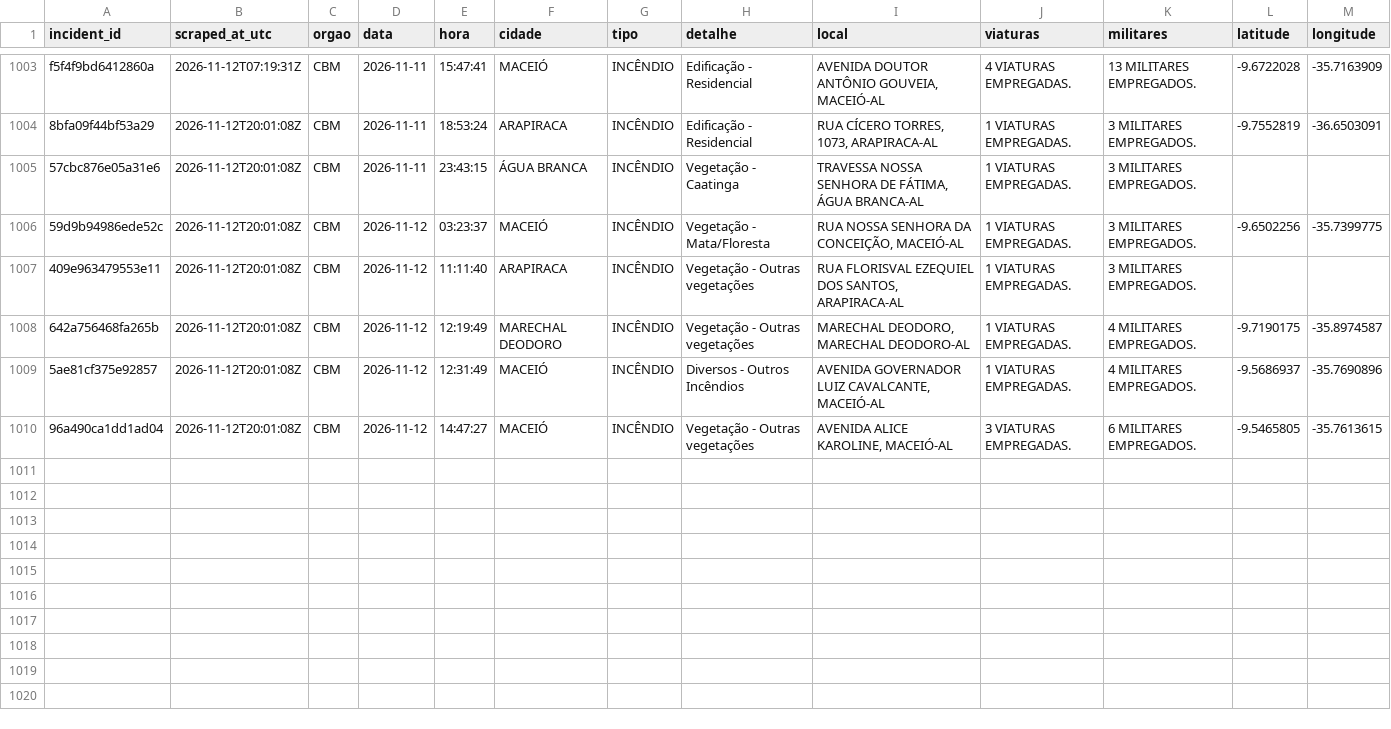
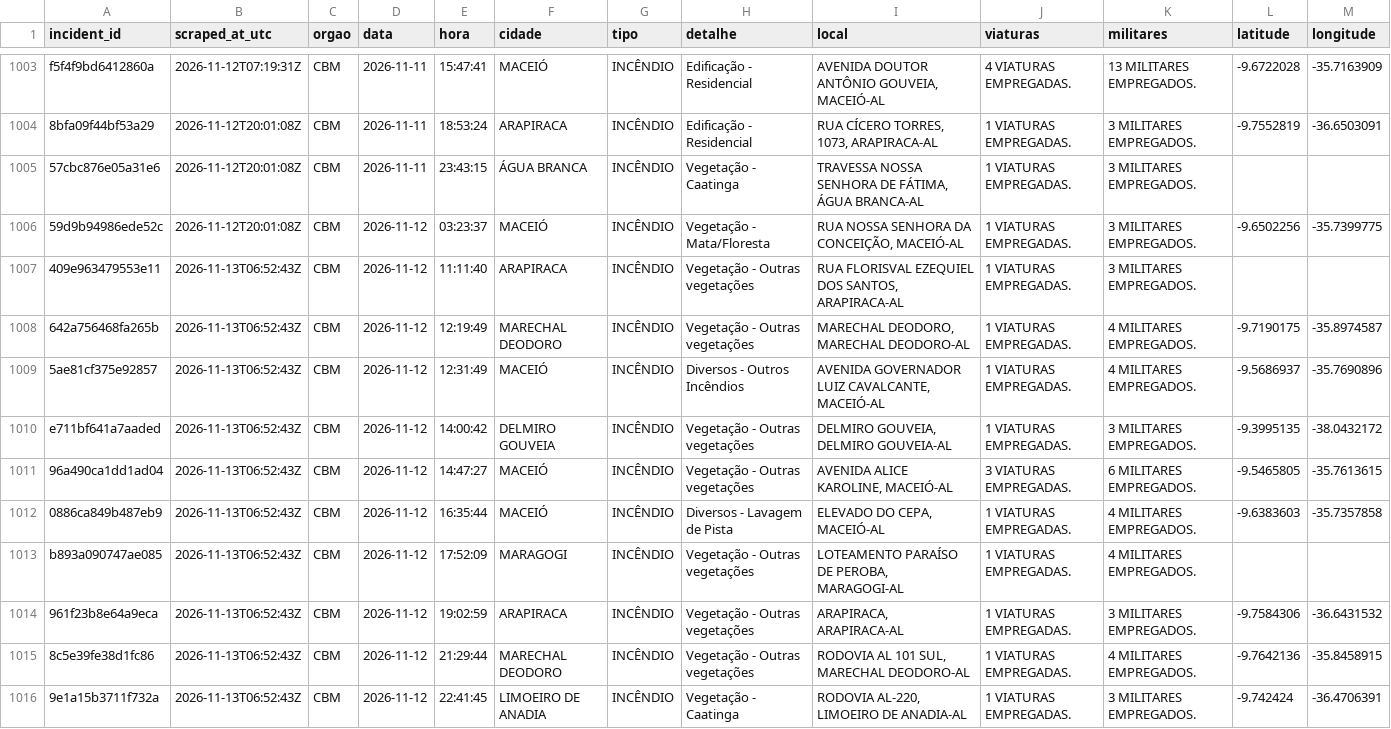
Before and after one commit to ajtga/fire-incidents, a CSV file: data/cbmal_fire_incidents.csv, drawn as a sheet; only a part is shown, gaps mark what is left out.

```diff
--- a/data/cbmal_fire_incidents.csv
+++ b/data/cbmal_fire_incidents.csv
@@ -1006,5 +1006,11 @@ f5f4f9bd6412860a,2026-11-12T07:19:31Z,CBM,2026-11-11,15:47:41,MACEIÓ,INCÊNDIO,
 59d9b94986ede52c,2026-11-12T20:01:08Z,CBM,2026-11-12,03:23:37,MACEIÓ,INCÊNDIO,Vegetação - Mata/Floresta,"RUA NOSSA SENHORA DA CONCEIÇÃO, MACEIÓ-AL",1 VIATURAS EMPREGADAS.,3 MILITARES EMPREGADOS.,-9.6502256,-35.7399775
-409e963479553e11,2026-11-12T20:01:08Z,CBM,2026-11-12,11:11:40,ARAPIRACA,INCÊNDIO,Vegetação - Outras vegetações,"RUA FLORISVAL EZEQUIEL DOS SANTOS, ARAPIRACA-AL",1 VIATURAS EMPREGADAS.,3 MILITARES EMPREGADOS.,,
-642a756468fa265b,2026-11-12T20:01:08Z,CBM,2026-11-12,12:19:49,MARECHAL DEODORO,INCÊNDIO,Vegetação - Outras vegetações,"MARECHAL DEODORO, MARECHAL DEODORO-AL",1 VIATURAS EMPREGADAS.,4 MILITARES EMPREGADOS.,-9.7190175,-35.8974587
-5ae81cf375e92857,2026-11-12T20:01:08Z,CBM,2026-11-12,12:31:49,MACEIÓ,INCÊNDIO,Diversos - Outros Incêndios,"AVENIDA GOVERNADOR LUIZ CAVALCANTE, MACEIÓ-AL",1 VIATURAS EMPREGADAS.,4 MILITARES EMPREGADOS.,-9.5686937,-35.7690896
-96a490ca1dd1ad04,2026-11-12T20:01:08Z,CBM,2026-11-12,14:47:27,MACEIÓ,INCÊNDIO,Vegetação - Outras vegetações,"AVENIDA ALICE KAROLINE, MACEIÓ-AL",3 VIATURAS EMPREGADAS.,6 MILITARES EMPREGADOS.,-9.5465805,-35.7613615
+409e963479553e11,2026-11-13T06:52:43Z,CBM,2026-11-12,11:11:40,ARAPIRACA,INCÊNDIO,Vegetação - Outras vegetações,"RUA FLORISVAL EZEQUIEL DOS SANTOS, ARAPIRACA-AL",1 VIATURAS EMPREGADAS.,3 MILITARES EMPREGADOS.,,
+642a756468fa265b,2026-11-13T06:52:43Z,CBM,2026-11-12,12:19:49,MARECHAL DEODORO,INCÊNDIO,Vegetação - Outras vegetações,"MARECHAL DEODORO, MARECHAL DEODORO-AL",1 VIATURAS EMPREGADAS.,4 MILITARES EMPREGADOS.,-9.7190175,-35.8974587
+5ae81cf375e92857,2026-11-13T06:52:43Z,CBM,2026-11-12,12:31:49,MACEIÓ,INCÊNDIO,Diversos - Outros Incêndios,"AVENIDA GOVERNADOR LUIZ CAVALCANTE, MACEIÓ-AL",1 VIATURAS EMPREGADAS.,4 MILITARES EMPREGADOS.,-9.5686937,-35.7690896
+e711bf641a7aaded,2026-11-13T06:52:43Z,CBM,2026-11-12,14:00:42,DELMIRO GOUVEIA,INCÊNDIO,Vegetação - Outras vegetações,"DELMIRO GOUVEIA, DELMIRO GOUVEIA-AL",1 VIATURAS EMPREGADAS.,3 MILITARES EMPREGADOS.,-9.3995135,-38.0432172
+96a490ca1dd1ad04,2026-11-13T06:52:43Z,CBM,2026-11-12,14:47:27,MACEIÓ,INCÊNDIO,Vegetação - Outras vegetações,"AVENIDA ALICE KAROLINE, MACEIÓ-AL",3 VIATURAS EMPREGADAS.,6 MILITARES EMPREGADOS.,-9.5465805,-35.7613615
+0886ca849b487eb9,2026-11-13T06:52:43Z,CBM,2026-11-12,16:35:44,MACEIÓ,INCÊNDIO,Diversos - Lavagem de Pista,"ELEVADO DO CEPA, MACEIÓ-AL",1 VIATURAS EMPREGADAS.,4 MILITARES EMPREGADOS.,-9.6383603,-35.7357858
+b893a090747ae085,2026-11-13T06:52:43Z,CBM,2026-11-12,17:52:09,MARAGOGI,INCÊNDIO,Vegetação - Outras vegetações,"LOTEAMENTO PARAÍSO DE PEROBA, MARAGOGI-AL",1 VIATURAS EMPREGADAS.,4 MILITARES EMPREGADOS.,,
+961f23b8e64a9eca,2026-11-13T06:52:43Z,CBM,2026-11-12,19:02:59,ARAPIRACA,INCÊNDIO,Vegetação - Outras vegetações,"ARAPIRACA, ARAPIRACA-AL",1 VIATURAS EMPREGADAS.,3 MILITARES EMPREGADOS.,-9.7584306,-36.6431532
+8c5e39fe38d1fc86,2026-11-13T06:52:43Z,CBM,2026-11-12,21:29:44,MARECHAL DEODORO,INCÊNDIO,Vegetação - Outras vegetações,"RODOVIA AL 101 SUL, MARECHAL DEODORO-AL",1 VIATURAS EMPREGADAS.,4 MILITARES EMPREGADOS.,-9.7642136,-35.8458915
+9e1a15b3711f732a,2026-11-13T06:52:43Z,CBM,2026-11-12,22:41:45,LIMOEIRO DE ANADIA,INCÊNDIO,Vegetação - Caatinga,"RODOVIA AL-220, LIMOEIRO DE ANADIA-AL",1 VIATURAS EMPREGADAS.,3 MILITARES EMPREGADOS.,-9.742424,-36.4706391
```
Also changed, not shown: data/scraper_run_log.csv, 1 other file.
